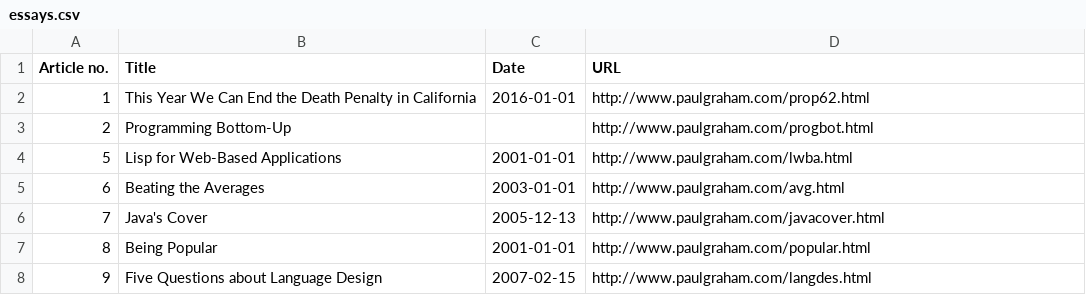
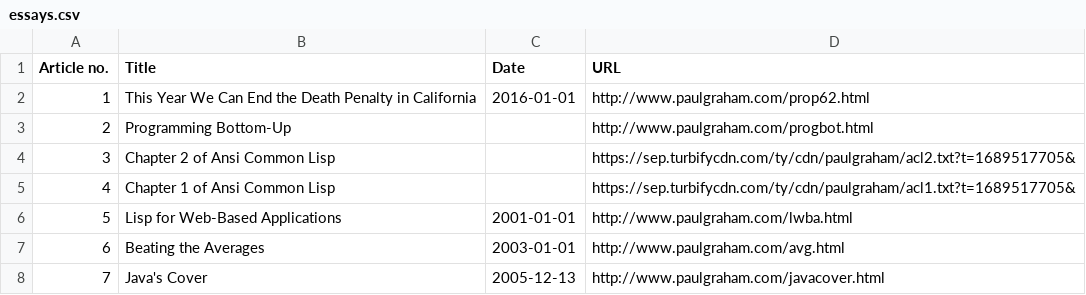
Before and after one commit to dideler/graham-essays, a CSV file: essays.csv, drawn as a sheet; only a part is shown; the shorter side is filled out with more unchanged rows; the diff names each change by its address in the sheet, - before the commit and + after, or states it on an @@ line.

Commit message:
Add missing essays 3 and 4 on ANSI Common Lisp
These conversions to Markdown are problematic. The code is not properly
formatted and will be difficult to read when the Markdown is rendered.
Need to address that later, e.g. keep as TXT, improve auto conversion,
or fix by hand.

```diff
--- a/essays.csv
+++ b/essays.csv
+row 4: 3 | Chapter 2 of Ansi Common Lisp |  | https://sep.turbifycdn.com/ty/cdn/paulgraham/acl2.txt?t=1689517705&
+row 5: 4 | Chapter 1 of Ansi Common Lisp |  | https://sep.turbifycdn.com/ty/cdn/paulgraham/acl1.txt?t=1689517705&
```
Also changed, not shown: 2 other files.
